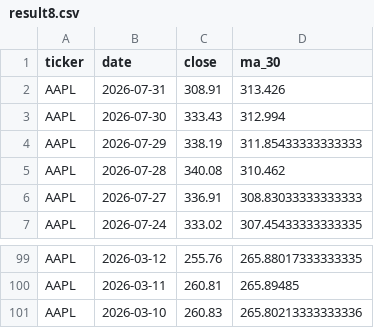
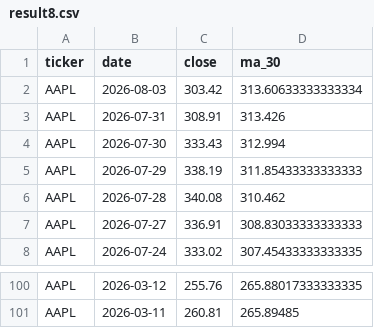
Before and after one commit to laihoangson/financial-analytic, a CSV file: data/query_data/result8.csv, drawn as a sheet; only a part is shown, gaps mark what is left out.

```diff
--- a/data/query_data/result8.csv
+++ b/data/query_data/result8.csv
@@ -1,2 +1,3 @@
 ticker,date,close,ma_30
+AAPL,2026-08-03,303.42,313.60633333333334
 AAPL,2026-07-31,308.91,313.426
@@ -100,2 +101 @@ AAPL,2026-03-12,255.76,265.88017333333335
 AAPL,2026-03-11,260.81,265.89485
-AAPL,2026-03-10,260.83,265.80213333333336
```
Also changed, not shown: data/query_data/result6.csv, data/query_data/result7.csv, 4 other files.
